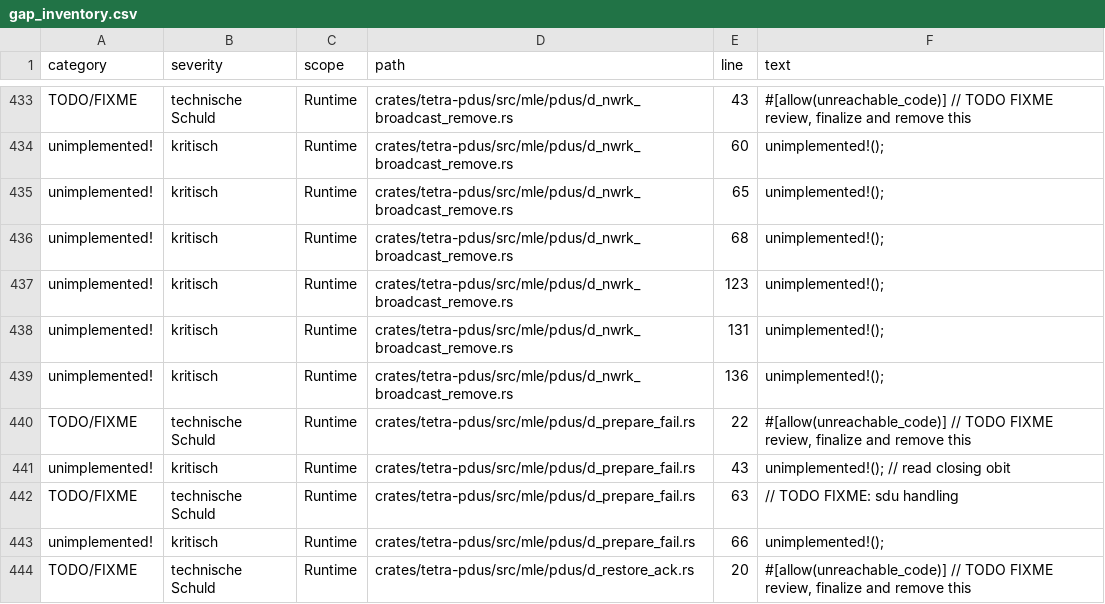
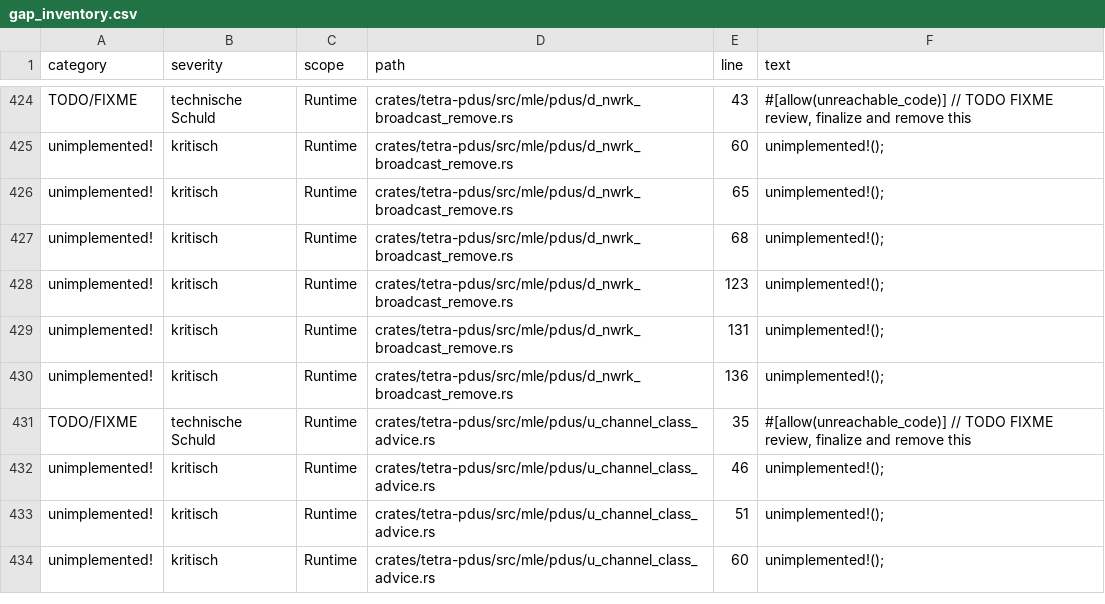
Before and after one commit to JanHG98/flowstation, a CSV file: Docs/generated/gap_inventory.csv, drawn as a sheet; only a part is shown, gaps mark what is left out; the shorter side is filled out with more unchanged rows; removed rows and columns are numbered as before the commit, all else as after; the diff covers the shown part only; the diff names each change by its address in the sheet, - before the commit and + after, or states it on an @@ line.

Commit message:
Implement SWMI Mobility 1 Package A: MLE cell-change infrastructure
Add complete infrastructure-side MLE cell-change support with eight fully-implemented PDU codecs (U-PREPARE, D-NEW-CELL, D-PREPARE-FAIL, U-RESTORE, D-RESTORE-ACK, D-RESTORE-FAIL, U-CHANNEL-REQUEST, D-CHANNEL-RESPONSE), local transaction registry with timeout handling, MM/CMCE indications, conservative CMCE restore rejection, and two-cell acceptance tests. Reduces unimplemented! placeholders and removes critical parser/encoder blockers from MLE layer.

```diff
--- a/Docs/generated/gap_inventory.csv
+++ b/Docs/generated/gap_inventory.csv
-row 440: TODO/FIXME | technische Schuld | Runtime | crates/tetra-pdus/src/mle/pdus/d_prepare_fail.rs | 22 | #[allow(unreachable_code)] // TODO FIXME review, finalize and remove this
-row 441: unimplemented! | kritisch | Runtime | crates/tetra-pdus/src/mle/pdus/d_prepare_fail.rs | 43 | unimplemented!(); // read closing obit
-row 442: TODO/FIXME | technische Schuld | Runtime | crates/tetra-pdus/src/mle/pdus/d_prepare_fail.rs | 63 | // TODO FIXME: sdu handling
-row 443: unimplemented! | kritisch | Runtime | crates/tetra-pdus/src/mle/pdus/d_prepare_fail.rs | 66 | unimplemented!();
-row 444: TODO/FIXME | technische Schuld | Runtime | crates/tetra-pdus/src/mle/pdus/d_restore_ack.rs | 20 | #[allow(unreachable_code)] // TODO FIXME review, finalize and remove this
```
Also changed, not shown: 1 added row, 20 removed rows and 34 edited cells elsewhere in this file, Docs/generated/pdu_inventory.csv, Docs/generated/sap_inventory.csv, 33 other files.
